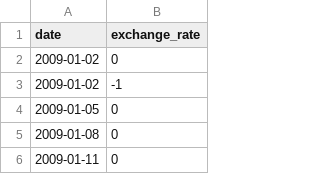
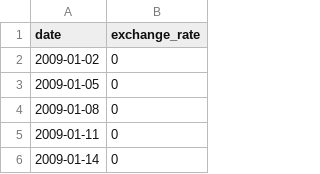
Before and after one commit to cez20/12---PiscineCPP, a CSV file: Module09/ex00/data.csv, drawn as a sheet; only a part is shown; the shorter side is filled out with more unchanged rows; the diff names each change by its address in the sheet, - before the commit and + after, or states it on an @@ line.

Commit message:
Update data.csv and input.txt to do a few tests

```diff
--- a/Module09/ex00/data.csv
+++ b/Module09/ex00/data.csv
-row 3: 2009-01-02 | -1
```
Also changed, not shown: 1 other file.
